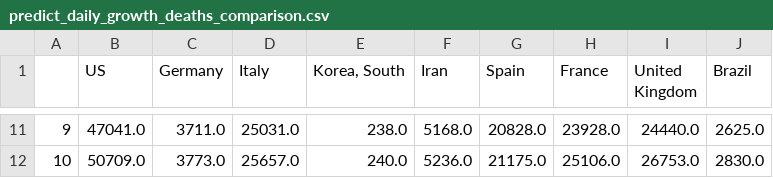
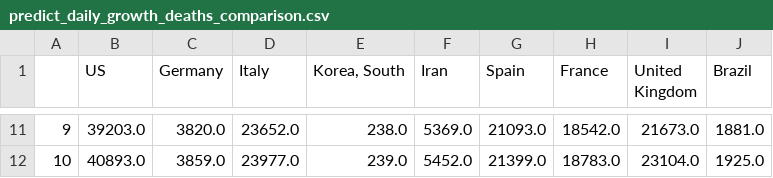
Before and after one commit to dmitripr/covid19, a CSV file: data/predict_daily_growth_deaths_comparison.csv, drawn as a sheet; only a part is shown, gaps mark what is left out; the diff covers the shown part only.

```diff
--- a/data/predict_daily_growth_deaths_comparison.csv
+++ b/data/predict_daily_growth_deaths_comparison.csv
@@ -11,2 +11,2 @@
-9,47041.0,3711.0,25031.0,238.0,5168.0,20828.0,23928.0,24440.0,2625.0
-10,50709.0,3773.0,25657.0,240.0,5236.0,21175.0,25106.0,26753.0,2830.0
+9,39203.0,3820.0,23652.0,238.0,5369.0,21093.0,18542.0,21673.0,1881.0
+10,40893.0,3859.0,23977.0,239.0,5452.0,21399.0,18783.0,23104.0,1925.0
```
Also changed, not shown: 79 edited cells elsewhere in this file, data/country_confirmed_comparison.csv, data/country_deaths_comparison.csv, 10 other files.
